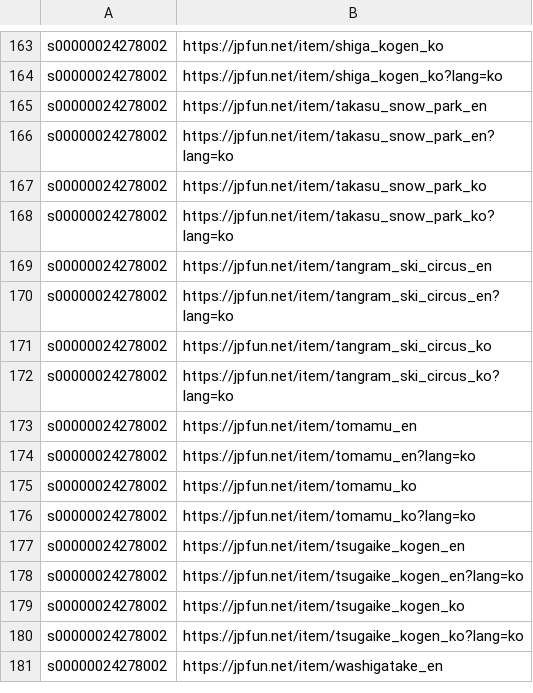
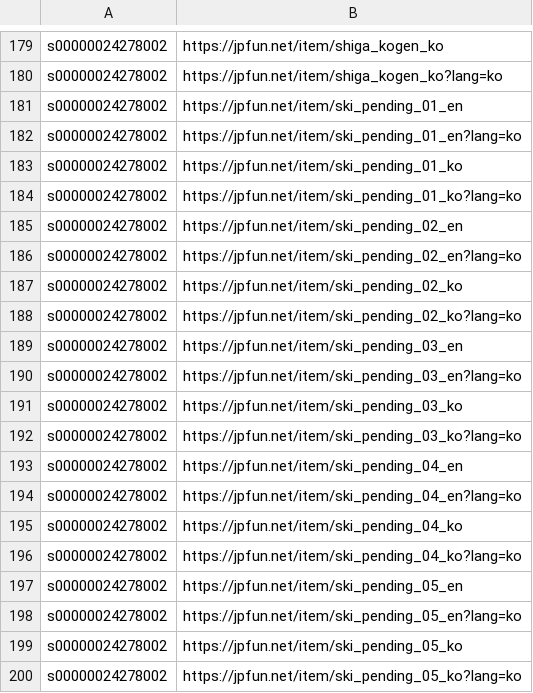
Before and after one commit to starful/jpfun, a CSV file: data/a8/s00000024278002.csv, drawn as a sheet; only a part is shown, gaps mark what is left out; the shorter side is filled out with more unchanged rows; the diff covers the shown part only.

```diff
--- a/data/a8/s00000024278002.csv
+++ b/data/a8/s00000024278002.csv
@@ -164 +180,21 @@ s00000024278002,https://jpfun.net/item/shiga_kogen_ko
 s00000024278002,https://jpfun.net/item/shiga_kogen_ko?lang=ko
+s00000024278002,https://jpfun.net/item/ski_pending_01_en
+s00000024278002,https://jpfun.net/item/ski_pending_01_en?lang=ko
+s00000024278002,https://jpfun.net/item/ski_pending_01_ko
+s00000024278002,https://jpfun.net/item/ski_pending_01_ko?lang=ko
+s00000024278002,https://jpfun.net/item/ski_pending_02_en
+s00000024278002,https://jpfun.net/item/ski_pending_02_en?lang=ko
+s00000024278002,https://jpfun.net/item/ski_pending_02_ko
+s00000024278002,https://jpfun.net/item/ski_pending_02_ko?lang=ko
+s00000024278002,https://jpfun.net/item/ski_pending_03_en
+s00000024278002,https://jpfun.net/item/ski_pending_03_en?lang=ko
+s00000024278002,https://jpfun.net/item/ski_pending_03_ko
+s00000024278002,https://jpfun.net/item/ski_pending_03_ko?lang=ko
+s00000024278002,https://jpfun.net/item/ski_pending_04_en
+s00000024278002,https://jpfun.net/item/ski_pending_04_en?lang=ko
+s00000024278002,https://jpfun.net/item/ski_pending_04_ko
+s00000024278002,https://jpfun.net/item/ski_pending_04_ko?lang=ko
+s00000024278002,https://jpfun.net/item/ski_pending_05_en
+s00000024278002,https://jpfun.net/item/ski_pending_05_en?lang=ko
+s00000024278002,https://jpfun.net/item/ski_pending_05_ko
+s00000024278002,https://jpfun.net/item/ski_pending_05_ko?lang=ko
```
Also changed, not shown: 34 added rows elsewhere in this file, data/a8/s00000022571001.csv, data/a8/s00000026714001.csv, 37 other files.
